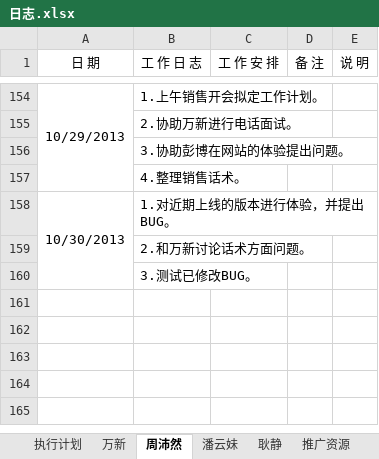
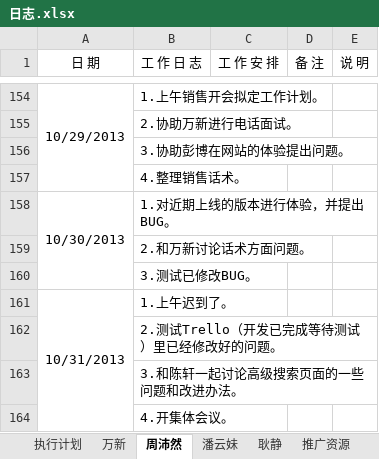
Before and after one commit to GPJxiaoshou/xiaoshou, an Excel workbook: 日志.xlsx, sheet 周沛然, drawn as a sheet; only a part is shown, gaps mark what is left out; values as stored, in another font and other column widths than the file's, no borders; the diff names each change by its address in the sheet, - before the commit and + after, or states it on an @@ line.

Commit message:
日志更新

```diff
--- a/日志.xlsx (sheet 周沛然)
+++ b/日志.xlsx (sheet 周沛然)
+row 161: 10/31/2013 | 1.上午迟到了。
+row 162:  | 2.测试Trello（开发已完成等待测试）里已经修改好的问题。
+row 163:  | 3.和陈轩一起讨论高级搜索页面的一些问题和改进办法。
+row 164:  | 4.开集体会议。
```
